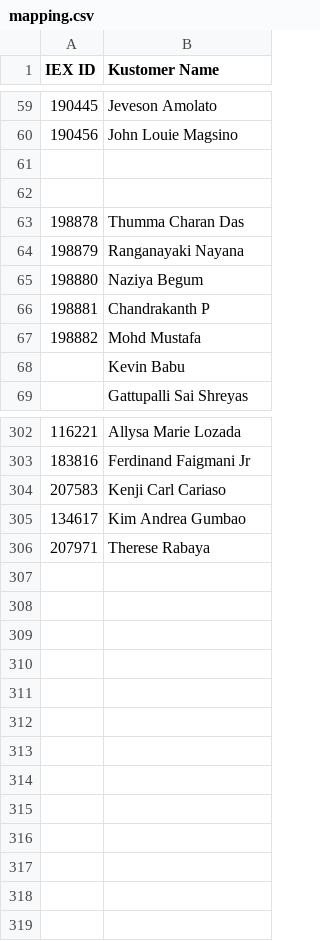
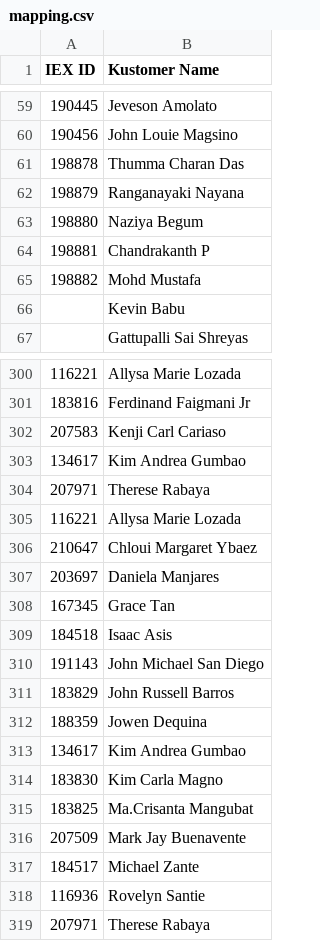
Before and after one commit to Omar-tarek-0/wfm-analytics-suite, a CSV file: mapping.csv, drawn as a sheet; only a part is shown, gaps mark what is left out.

Commit message:
Update mapping.csv

```diff
--- a/mapping.csv
+++ b/mapping.csv
@@ -60,4 +60,2 @@
 190456,John Louie Magsino
-,
-,
 198878,Thumma Charan Das
@@ -305,2 +303,17 @@
 134617,Kim Andrea Gumbao
+207971,Therese Rabaya
+116221,Allysa Marie Lozada
+210647,Chloui Margaret Ybaez
+203697,Daniela Manjares
+167345,Grace Tan
+184518,Isaac Asis
+191143,John Michael San Diego
+183829,John Russell Barros
+188359,Jowen Dequina
+134617,Kim Andrea Gumbao
+183830,Kim Carla Magno
+183825,Ma.Crisanta Mangubat
+207509,Mark Jay Buenavente
+184517,Michael Zante
+116936,Rovelyn Santie
 207971,Therese Rabaya
```
